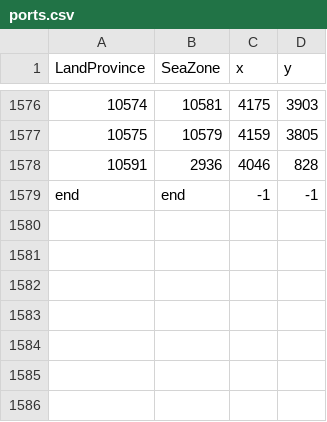
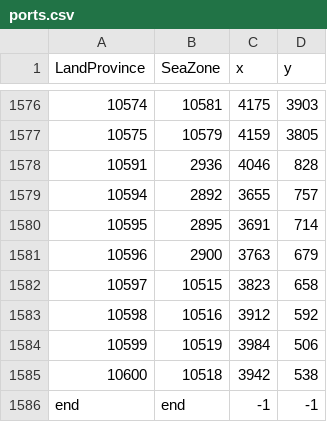
Before and after one commit to shocky276/Terra-Indomitus, a CSV file: map_data/ports.csv, drawn as a sheet; only a part is shown, gaps mark what is left out; the diff names each change by its address in the sheet, - before the commit and + after, or states it on an @@ line.

```diff
--- a/map_data/ports.csv
+++ b/map_data/ports.csv
+row 1579: 10594 | 2892 | 3655 | 757
+row 1580: 10595 | 2895 | 3691 | 714
+row 1581: 10596 | 2900 | 3763 | 679
+row 1582: 10597 | 10515 | 3823 | 658
+row 1583: 10598 | 10516 | 3912 | 592
+row 1584: 10599 | 10519 | 3984 | 506
+row 1585: 10600 | 10518 | 3942 | 538
```
Also changed, not shown: map_data/adjacencies.csv, 13 other files.
